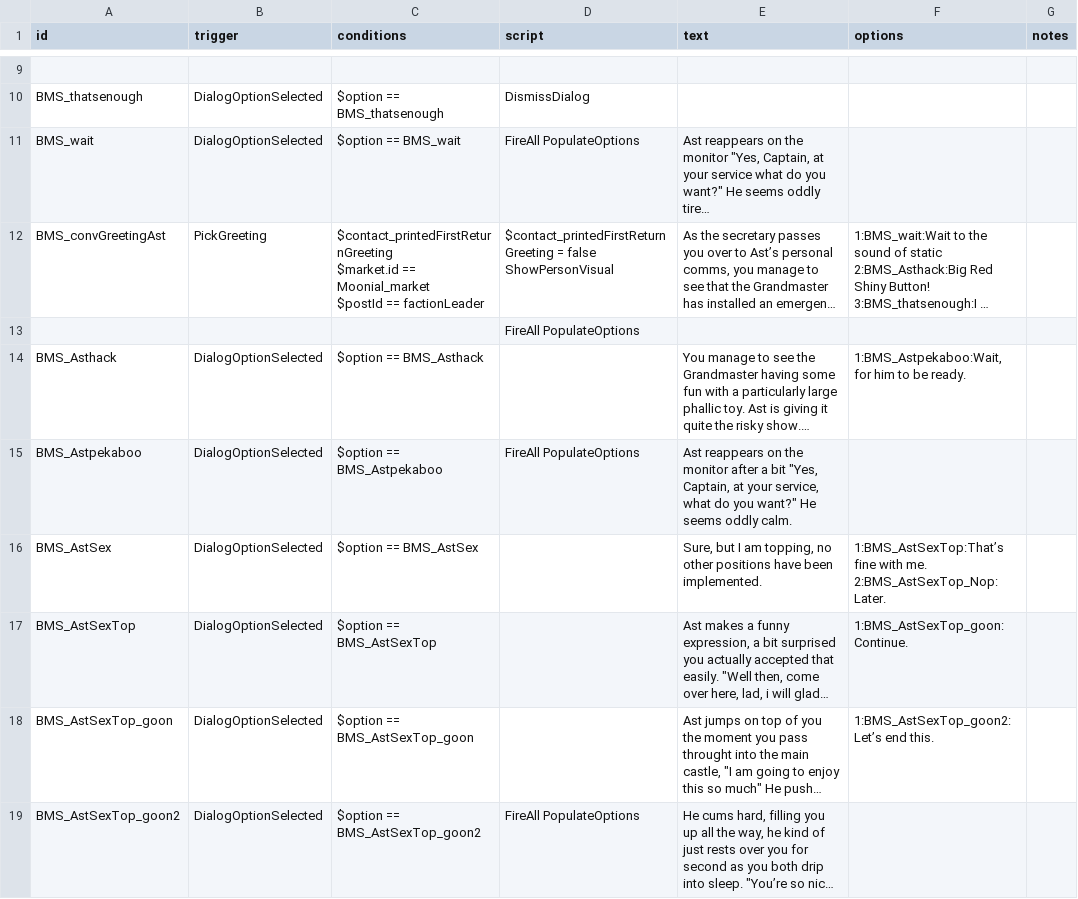
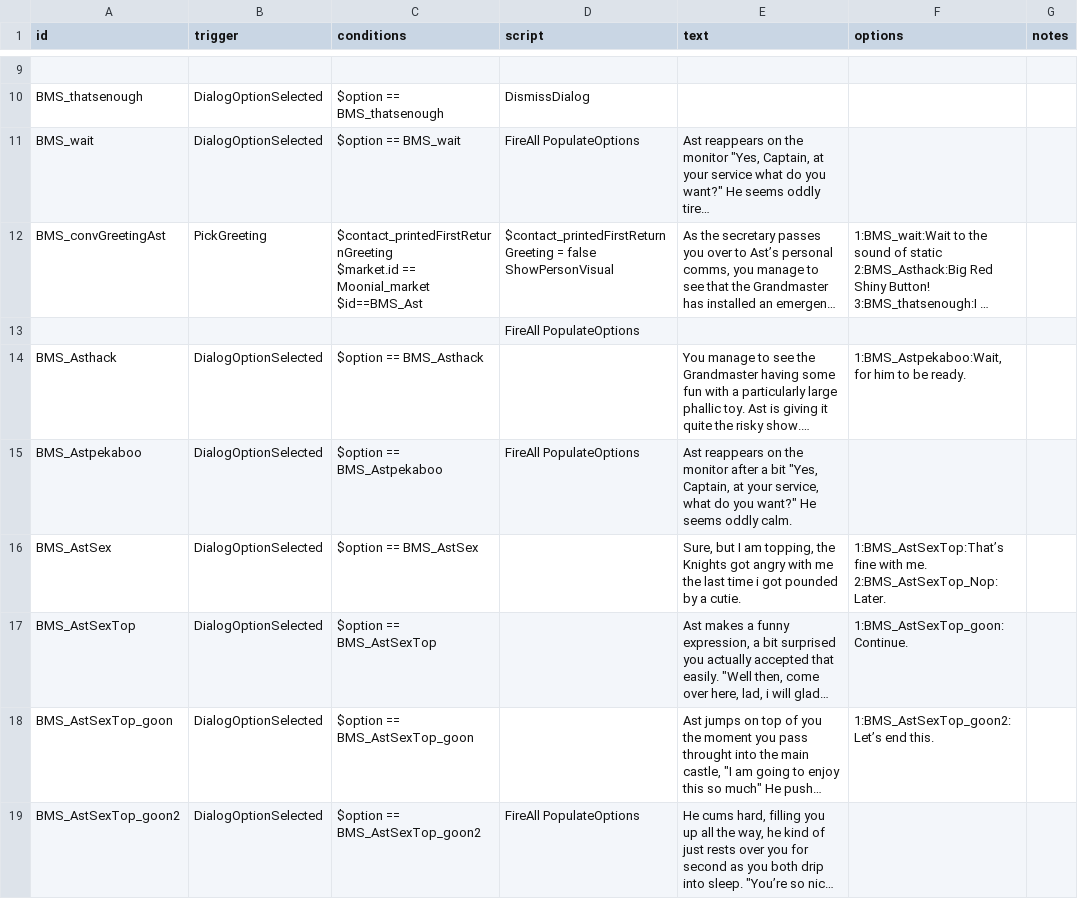
Before and after one commit to OcapNese/bluemoon-starsectormod, a CSV file: Blue Moon State/data/campaign/rules.csv, drawn as a sheet; only a part is shown, gaps mark what is left out; long unchanged cells end in …; ↵ is a line break in a cell; the diff covers the shown part only; the diff names each change by its address in the sheet, - before the commit and + after, or states it on an @@ line.

```diff
--- a/Blue Moon State/data/campaign/rules.csv
+++ b/Blue Moon State/data/campaign/rules.csv
-C12 (conditions): …== Moonial_market ↵ $postId == factionLeader
+C12 (conditions): …== Moonial_market ↵ $id==BMS_Ast
-E16 (text): …am topping, no other positions have been implemented.
+E16 (text): …am topping, the Knights got angry with me the last time i got pounded by a cutie.
```
Also changed, not shown: 7 added rows and 2 edited cells elsewhere in this file, Blue Moon State/data/hulls/ship_data.csv, Blue Moon State/data/strings/descriptions.csv, 15 other files.
